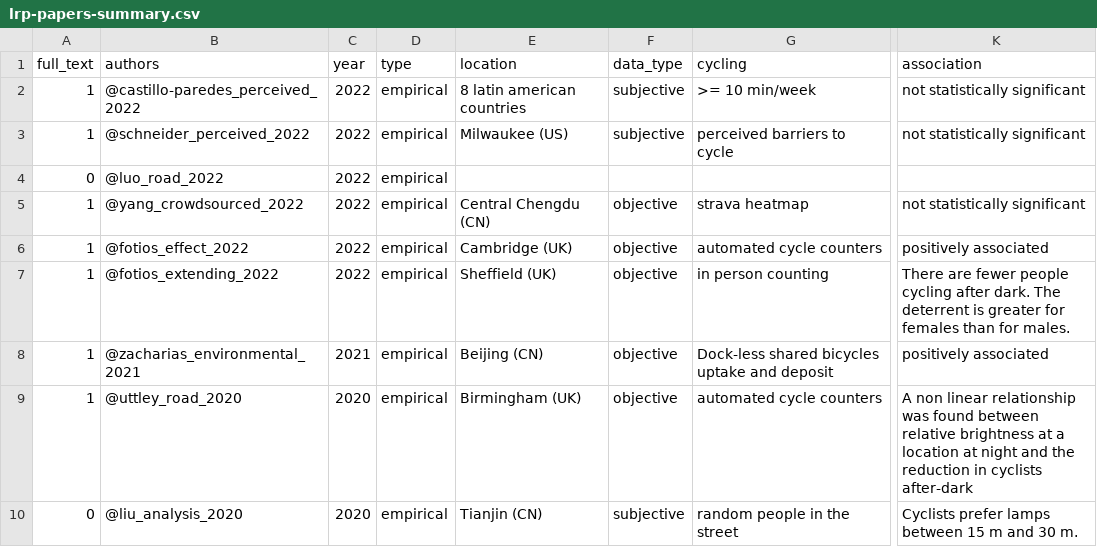
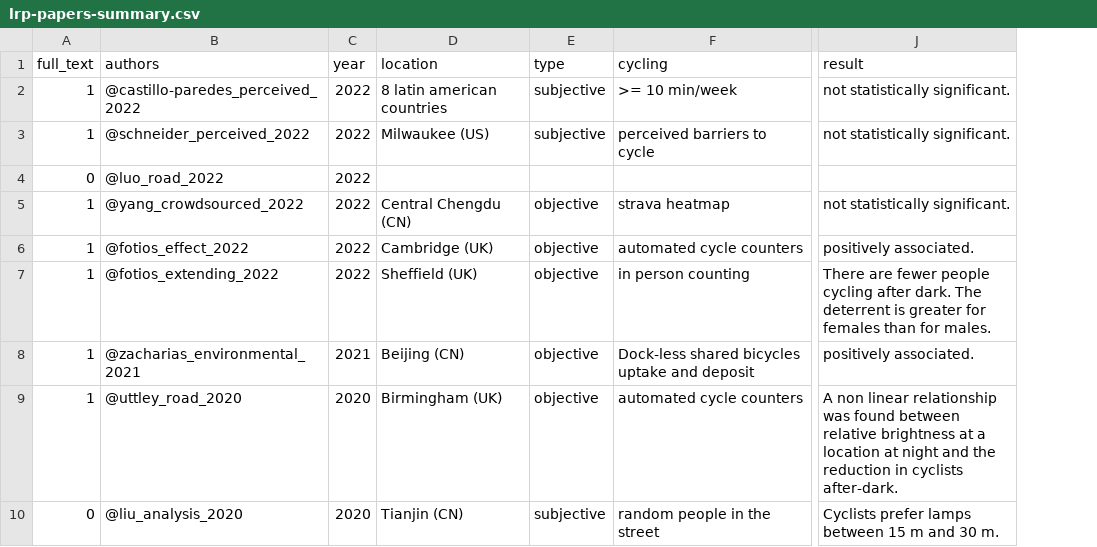
Before and after one commit to saturnlighting/literature-review, a CSV file: lrp-papers-summary.csv, drawn as a sheet; only a part is shown, gaps mark what is left out; removed rows and columns are numbered as before the commit, all else as after; the diff covers the shown part only; the diff names each change by its address in the sheet, - before the commit and + after, or states it on an @@ line.

```diff
--- a/lrp-papers-summary.csv
+++ b/lrp-papers-summary.csv
-column D (type), rows 2-10: all empirical
-column K (association), rows 2-10: not statistically significant | not statistically significant |  | not statistically significant | positively associated | There are fewer people cycling after dark. The deterrent is greater for females than for males. | positively associated | A non linear relationship was found between relative brightness at a location at night and the reduction in cyclists after-dark | Cyclists prefer lamps between 15 m and 30 m.
+column J (result), rows 2-10: not statistically significant. | not statistically significant. |  | not statistically significant. | positively associated. | There are fewer people cycling after dark. The deterrent is greater for females than for males. | positively associated. | A non linear relationship was found between relative brightness at a location at night and the reduction in cyclists after-dark. | Cyclists prefer lamps between 15 m and 30 m.
-E1: data_type
+E1: type
```
Also changed, not shown: 42 edited cells elsewhere in this file, 3 other files.
